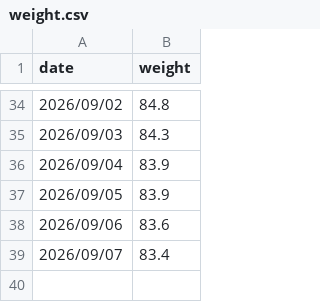
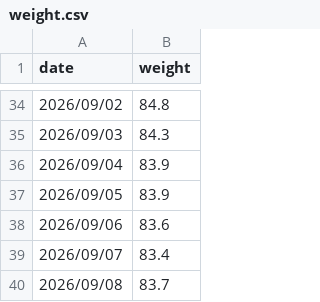
Before and after one commit to codeswolves/reTerminalE1002, a CSV file: data/weight.csv, drawn as a sheet; only a part is shown, gaps mark what is left out; the diff names each change by its address in the sheet, - before the commit and + after, or states it on an @@ line.

```diff
--- a/data/weight.csv
+++ b/data/weight.csv
+row 40: 2026/09/08 | 83.7
```
Also changed, not shown: data/fitness.csv, 4 other files.
